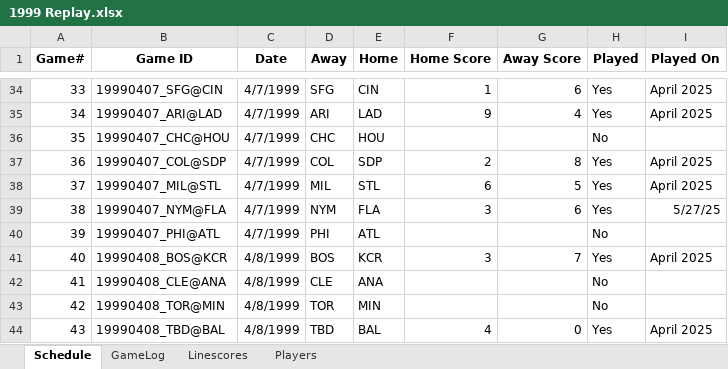
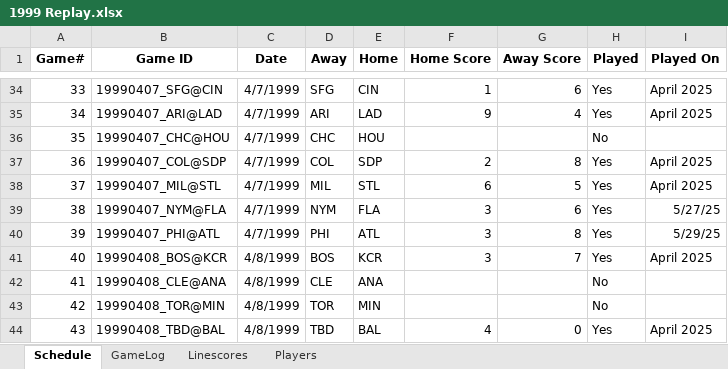
Before and after one commit to jrg06009/JGSOM, an Excel workbook: data/1999 Replay.xlsx, sheet Schedule, drawn as a sheet; only a part is shown, gaps mark what is left out; values as stored, in another font and other column widths than the file's, no borders; the diff names each change by its address in the sheet, - before the commit and + after, or states it on an @@ line.

```diff
--- a/data/1999 Replay.xlsx (sheet Schedule)
+++ b/data/1999 Replay.xlsx (sheet Schedule)
-F40 (Home Score): (empty)
+F40 (Home Score): 3
-G40 (Away Score): (empty)
+G40 (Away Score): 8
-H40 (Played): No
+H40 (Played): Yes
-I40 (Played On): (empty)
+I40 (Played On): 5/29/25
```
Also changed, not shown: sheet GameLog, sheet Linescores.
